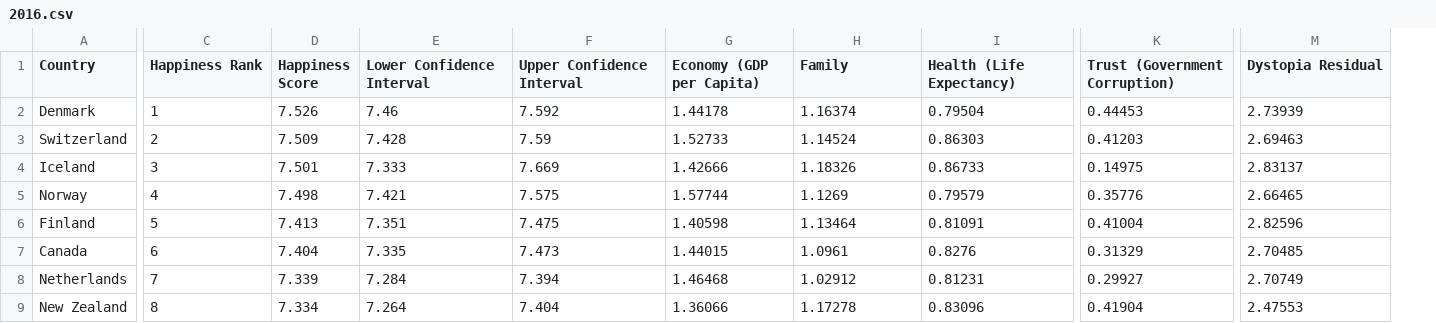
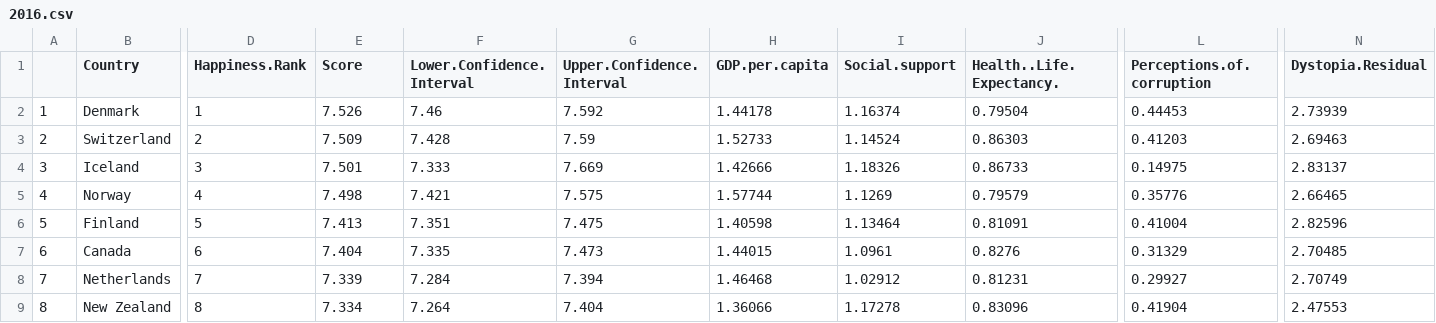
Before and after one commit to Chrybear/Factors-Of-Happiness-In-The-World, a CSV file: happy_data/2016.csv, drawn as a sheet; only a part is shown, gaps mark what is left out; addresses are those after the commit; the diff names each change by its address in the sheet, - before the commit and + after, or states it on an @@ line.

```diff
--- a/happy_data/2016.csv
+++ b/happy_data/2016.csv
+column A, rows 2-9: 1 | 2 | 3 | 4 | 5 | 6 | 7 | 8
-D1: Happiness Rank
+D1: Happiness.Rank
-E1: Happiness Score
+E1: Score
-F1: Lower Confidence Interval
+F1: Lower.Confidence.Interval
-G1: Upper Confidence Interval
+G1: Upper.Confidence.Interval
-H1: Economy (GDP per Capita)
+H1: GDP.per.capita
-I1: Family
+I1: Social.support
-J1: Health (Life Expectancy)
+J1: Health..Life.Expectancy.
-L1: Trust (Government Corruption)
+L1: Perceptions.of.corruption
-N1: Dystopia Residual
+N1: Dystopia.Residual
```
Also changed, not shown: happy_data/2015.csv, happy_data/2017.csv, 10 other files.
